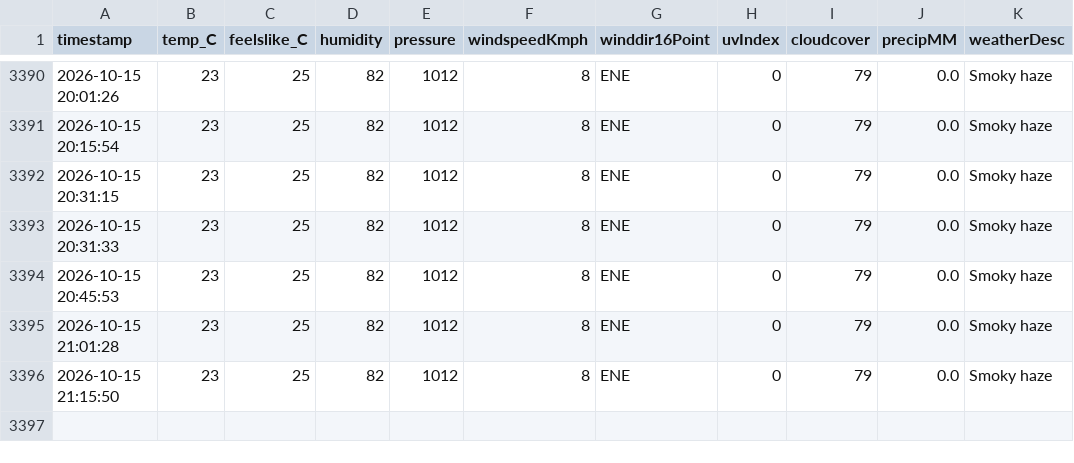
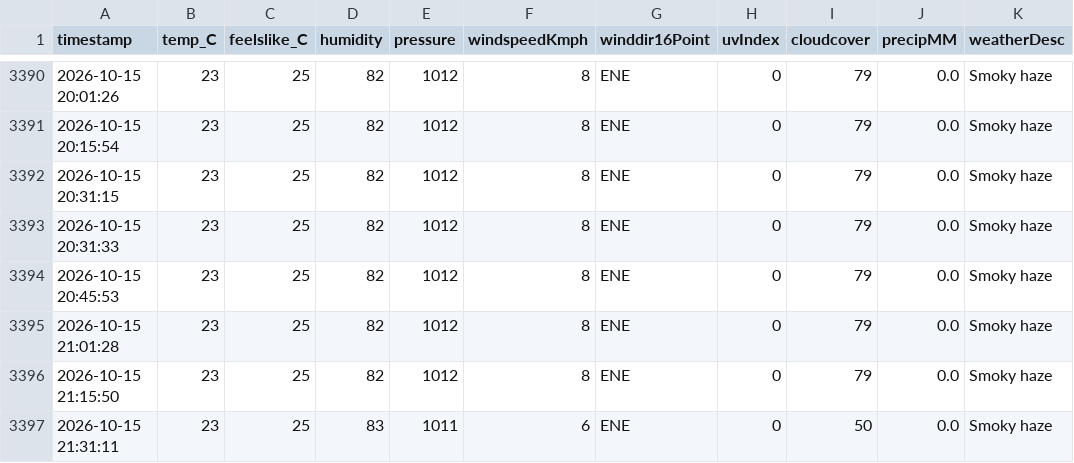
Before and after one commit to ayushgupta-danalys/bareilly-weather-live, a CSV file: bareilly_weather.csv, drawn as a sheet; only a part is shown, gaps mark what is left out.

```diff
--- a/bareilly_weather.csv
+++ b/bareilly_weather.csv
@@ -3396 +3396,2 @@ timestamp,temp_C,feelslike_C,humidity,pressure,windspeedKmph,winddir16Point,uvIn
 2026-10-15 21:15:50,23,25,82,1012,8,ENE,0,79,0.0,Smoky haze
+2026-10-15 21:31:11,23,25,83,1011,6,ENE,0,50,0.0,Smoky haze
```
